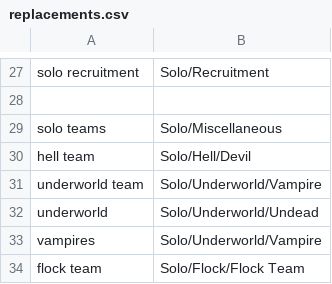
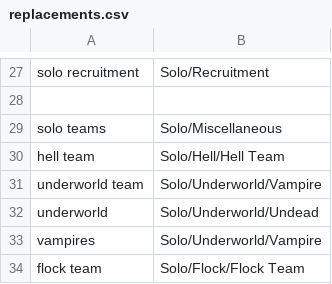
Before and after one commit to WerewolvesRevamped/Werewolves-Icons, a CSV file: replacements.csv, drawn as a sheet; only a part is shown, gaps mark what is left out.

Commit message:
hell team icon

```diff
--- a/replacements.csv
+++ b/replacements.csv
@@ -29,3 +29,3 @@ solo recruitment,Solo/Recruitment
 solo teams,Solo/Miscellaneous
-hell team,Solo/Hell/Devil
+hell team,Solo/Hell/Hell Team
 underworld team,Solo/Underworld/Vampire
```
